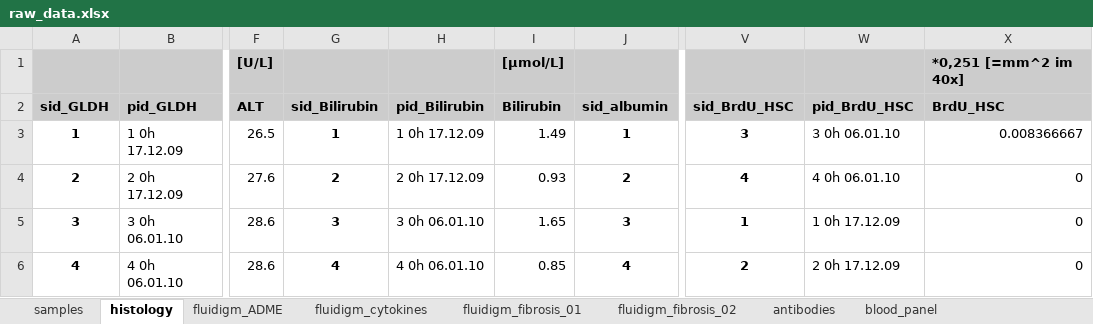
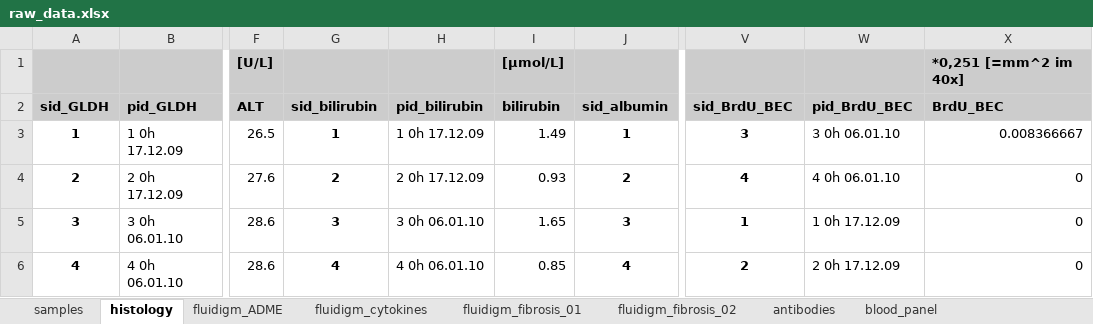
Before and after one commit to matthiaskoenig/bdl-analysis, an Excel workbook: BDLanalysis/inst/extdata/raw_data.xlsx, sheet histology, drawn as a sheet; only a part is shown, gaps mark what is left out; values as stored, in another font and other column widths than the file's, no borders; the diff names each change by its address in the sheet, - before the commit and + after, or states it on an @@ line.

```diff
--- a/BDLanalysis/inst/extdata/raw_data.xlsx (sheet histology)
+++ b/BDLanalysis/inst/extdata/raw_data.xlsx (sheet histology)
-G2: sid_Bilirubin
+G2: sid_bilirubin
-H2: pid_Bilirubin
+H2: pid_bilirubin
-I2: Bilirubin
+I2: bilirubin
-V2: sid_BrdU_HSC
+V2: sid_BrdU_BEC
-W2: pid_BrdU_HSC
+W2: pid_BrdU_BEC
-X2: BrdU_HSC
+X2: BrdU_BEC
```
Also changed, not shown: data/raw_data.xlsx, 21 other files.
